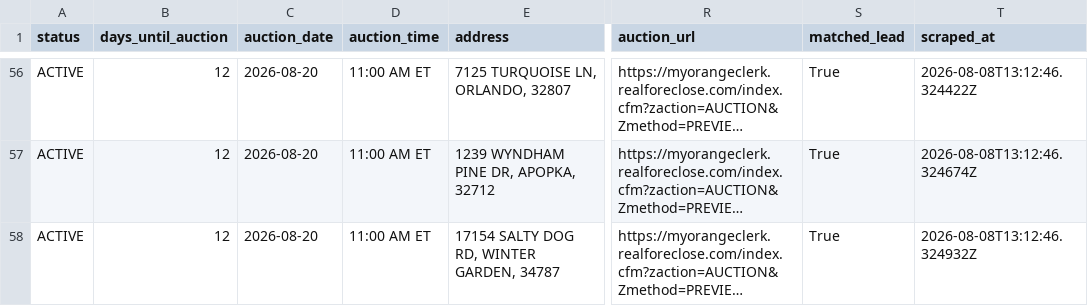
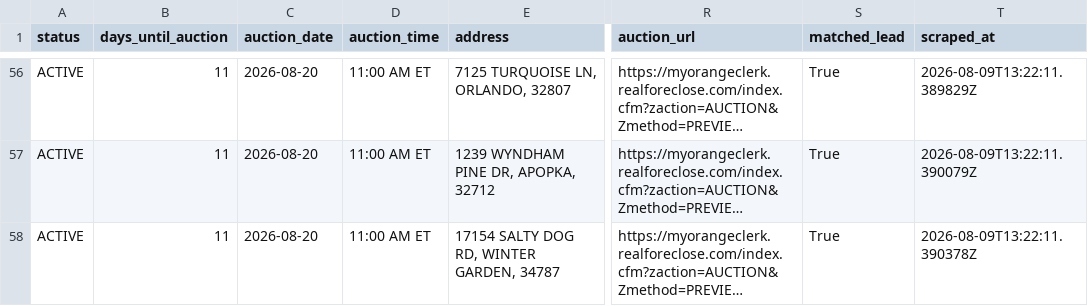
Before and after one commit to bigbuckoffers/OrangeCounty_Intel, a CSV file: data/foreclosures.csv, drawn as a sheet; only a part is shown, gaps mark what is left out; long unchanged cells end in …; the diff covers the shown part only; the diff names each change by its address in the sheet, - before the commit and + after, or states it on an @@ line.

```diff
--- a/data/foreclosures.csv
+++ b/data/foreclosures.csv
-B56:B58 (days_until_auction): 12
+B56:B58 (days_until_auction): 11
-T56 (scraped_at): 2026-08-08T13:12:46.324422Z
+T56 (scraped_at): 2026-08-09T13:22:11.389829Z
-T57 (scraped_at): 2026-08-08T13:12:46.324674Z
+T57 (scraped_at): 2026-08-09T13:22:11.390079Z
-T58 (scraped_at): 2026-08-08T13:12:46.324932Z
+T58 (scraped_at): 2026-08-09T13:22:11.390378Z
```
Also changed, not shown: 118 edited cells elsewhere in this file, 5 other files.
